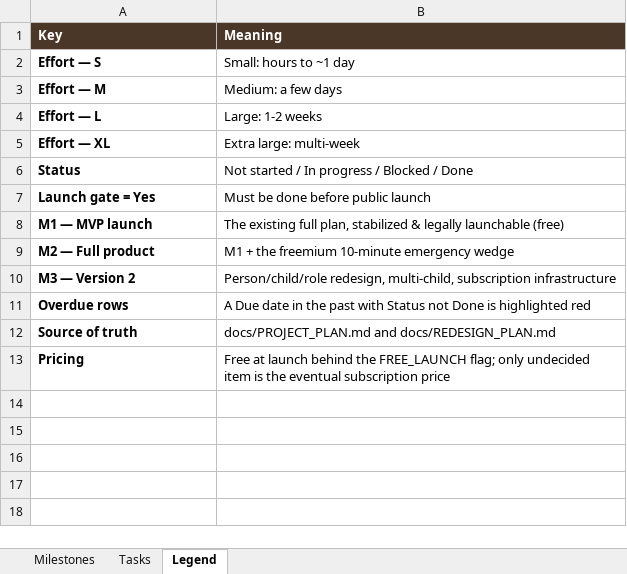
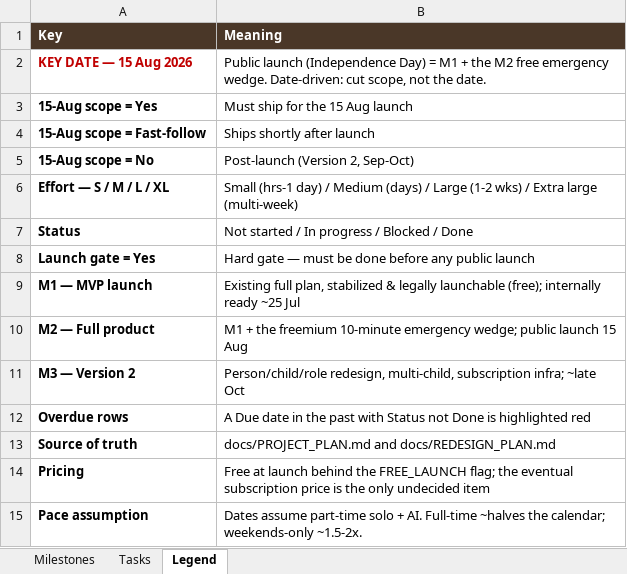
Before and after one commit to ritujaganguly-cmyk/legacynest, an Excel workbook: docs/LegacyNest_Project_Plan.xlsx, sheet Legend, drawn as a sheet; values as stored, in another font and other column widths than the file's, no borders; removed rows and columns are numbered as before the commit, all else as after; the diff names each change by its address in the sheet, - before the commit and + after, or states it on an @@ line.

Commit message:
Align plan to 15 Aug 2026 launch: scope + target dates in plan and tracker

```diff
--- a/docs/LegacyNest_Project_Plan.xlsx (sheet Legend)
+++ b/docs/LegacyNest_Project_Plan.xlsx (sheet Legend)
-row 2: Effort — S | Small: hours to ~1 day
-row 3: Effort — M | Medium: a few days
-row 4: Effort — L | Large: 1-2 weeks
-row 5: Effort — XL | Extra large: multi-week
+row 2: KEY DATE — 15 Aug 2026 | Public launch (Independence Day) = M1 + the M2 free emergency wedge. Date-driven: cut scope, not the date.
+row 3: 15-Aug scope = Yes | Must ship for the 15 Aug launch
+row 4: 15-Aug scope = Fast-follow | Ships shortly after launch
+row 5: 15-Aug scope = No | Post-launch (Version 2, Sep-Oct)
+row 6: Effort — S / M / L / XL | Small (hrs-1 day) / Medium (days) / Large (1-2 wks) / Extra large (multi-week)
-B8 (Meaning): Must be done before public launch
+B8 (Meaning): Hard gate — must be done before any public launch
-B9 (Meaning): The existing full plan, stabilized & legally launchable (free)
+B9 (Meaning): Existing full plan, stabilized & legally launchable (free); internally ready ~25 Jul
-B10 (Meaning): …10-minute emergency wedge
+B10 (Meaning): …10-minute emergency wedge; public launch 15 Aug
-B11 (Meaning): …multi-child, subscription infrastructure
+B11 (Meaning): …multi-child, subscription infra; ~late Oct
-B14 (Meaning): …FREE_LAUNCH flag; only undecided item is the eventual subscription price
+B14 (Meaning): …FREE_LAUNCH flag; the eventual subscription price is the only undecided item
+row 15: Pace assumption | Dates assume part-time solo + AI. Full-time ~halves the calendar; weekends-only ~1.5-2x.
```
Also changed, not shown: sheet Tasks, sheet Milestones, formulas that keep their value, 1 other file.
